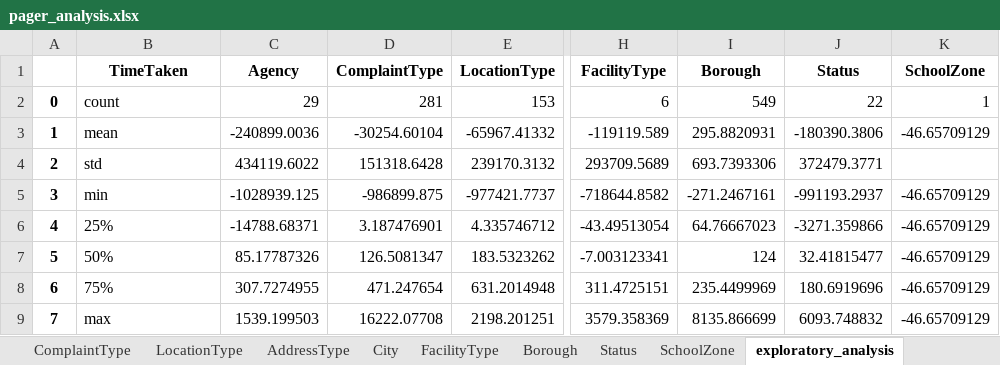
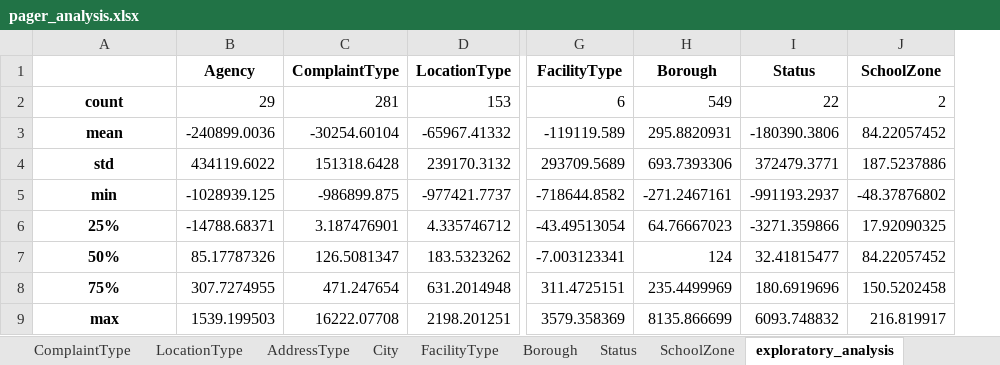
Before and after one commit to narayana1043/datascience_challenges, an Excel workbook: 311_service_requests/pager_analysis.xlsx, sheet exploratory_analysis, drawn as a sheet; only a part is shown, gaps mark what is left out; values as stored, in another font and other column widths than the file's, no borders; removed rows and columns are numbered as before the commit, all else as after; the diff names each change by its address in the sheet, - before the commit and + after, or states it on an @@ line.

```diff
--- a/311_service_requests/pager_analysis.xlsx (sheet exploratory_analysis)
+++ b/311_service_requests/pager_analysis.xlsx (sheet exploratory_analysis)
-column A, rows 2-9: 0 | 1 | 2 | 3 | 4 | 5 | 6 | 7
-A1: TimeTaken
+A1: (empty)
@@ A2:A9 bold: off → on, alignment: left → center @@
-J2 (SchoolZone): 1
+J2 (SchoolZone): 2
-J3 (SchoolZone): -46.65709129
+J3 (SchoolZone): 84.22057452
-J4 (SchoolZone): (empty)
+J4 (SchoolZone): 187.5237886
-J5 (SchoolZone): -46.65709129
+J5 (SchoolZone): -48.37876802
-J6 (SchoolZone): -46.65709129
+J6 (SchoolZone): 17.92090325
-J7 (SchoolZone): -46.65709129
+J7 (SchoolZone): 84.22057452
-J8 (SchoolZone): -46.65709129
+J8 (SchoolZone): 150.5202458
-J9 (SchoolZone): -46.65709129
+J9 (SchoolZone): 216.819917
```
Also changed, not shown: sheet City, sheet Borough, sheet ComplaintType, sheet SchoolZone, sheet LocationType, 311_service_requests/pager_monthly_analysis.xlsx, 311_service_requests/pager_yearly_analysis.xlsx.
